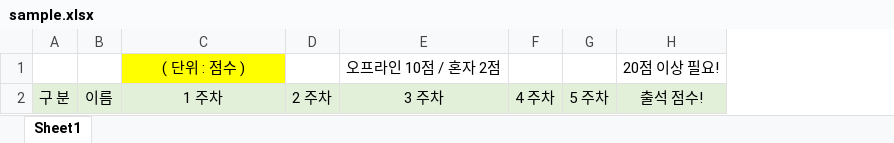
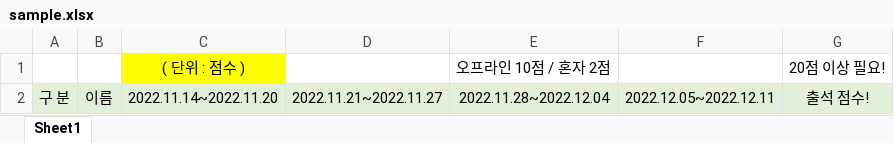
Before and after one commit to Changhyun119/beginninghalf, an Excel workbook: excel/sample.xlsx, sheet Sheet1, drawn as a sheet; values as stored, in another font and other column widths than the file's, no borders; removed rows and columns are numbered as before the commit, all else as after; the diff names each change by its address in the sheet, - before the commit and + after, or states it on an @@ line.

```diff
--- a/excel/sample.xlsx (sheet Sheet1)
+++ b/excel/sample.xlsx (sheet Sheet1)
-column D, row 2: 2 주차
+column D, row 2: 2022.11.21~2022.11.27
-column F, row 2: 4 주차
-column G, row 2: 5 주차
+column F, row 2: 2022.12.05~2022.12.11
-C2: 1 주차
+C2: 2022.11.14~2022.11.20
-E2: 3 주차
+E2: 2022.11.28~2022.12.04
```
Also changed, not shown: 5 other files.
